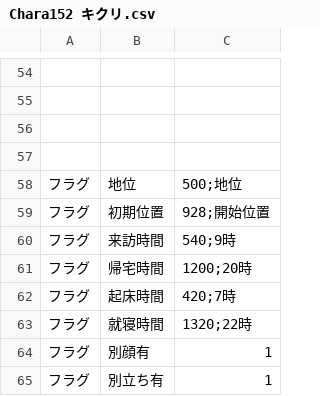
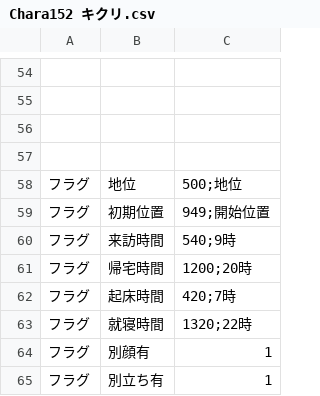
Before and after one commit to Paradox-Phenomenon/EraTW-Magic_DLC, a CSV file: CSV/Chara/Chara152 キクリ.csv, drawn as a sheet; only a part is shown, gaps mark what is left out.

```diff
--- a/CSV/Chara/Chara152 キクリ.csv
+++ b/CSV/Chara/Chara152 キクリ.csv
@@ -58,3 +58,3 @@
 フラグ,地位,500;地位
-フラグ,初期位置,928;開始位置
+フラグ,初期位置,949;開始位置
 フラグ,来訪時間,540;9時
```
Also changed, not shown: 7 other files.
